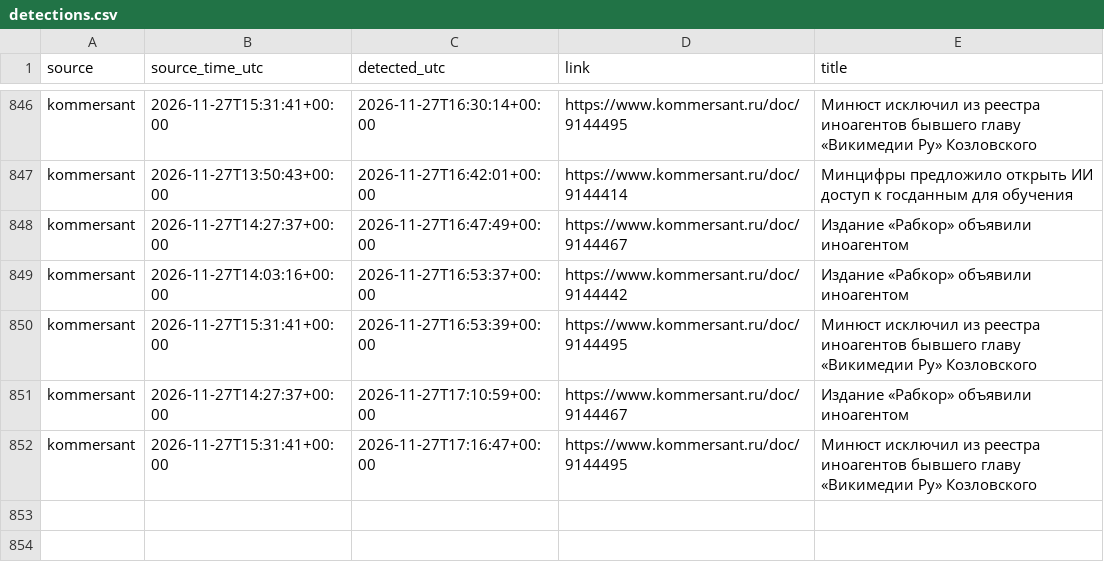
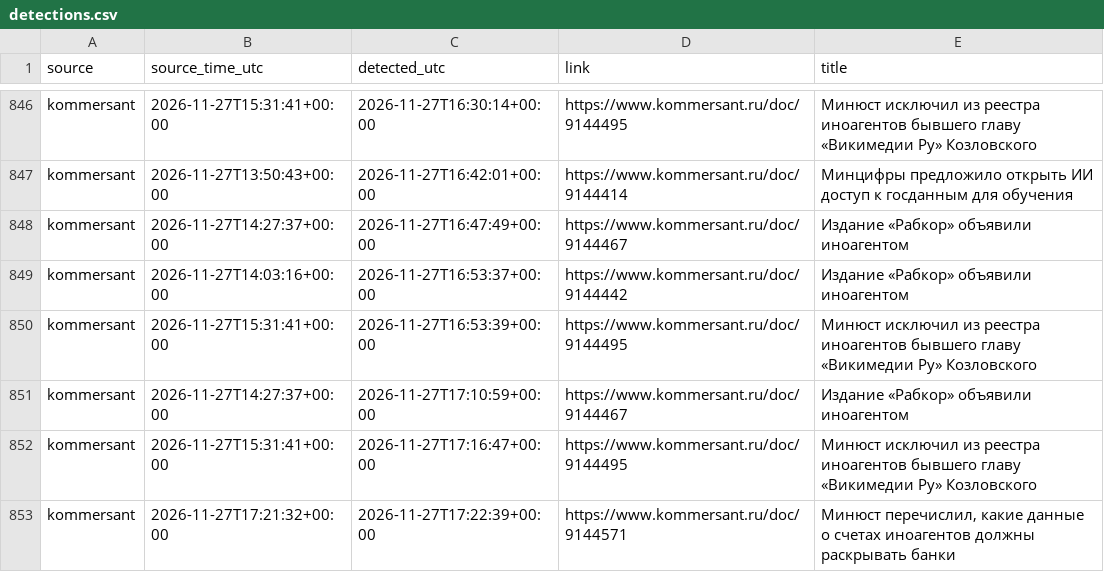
Before and after one commit to kvyvo/rknkid-radar, a CSV file: detections.csv, drawn as a sheet; only a part is shown, gaps mark what is left out; the diff names each change by its address in the sheet, - before the commit and + after, or states it on an @@ line.

```diff
--- a/detections.csv
+++ b/detections.csv
+row 853: kommersant | 2026-11-27T17:21:32+00:00 | 2026-11-27T17:22:39+00:00 | https://www.kommersant.ru/doc/9144571 | Минюст перечислил, какие данные о счетах иноагентов должны раскрывать банки
```
Also changed, not shown: 1 other file.
